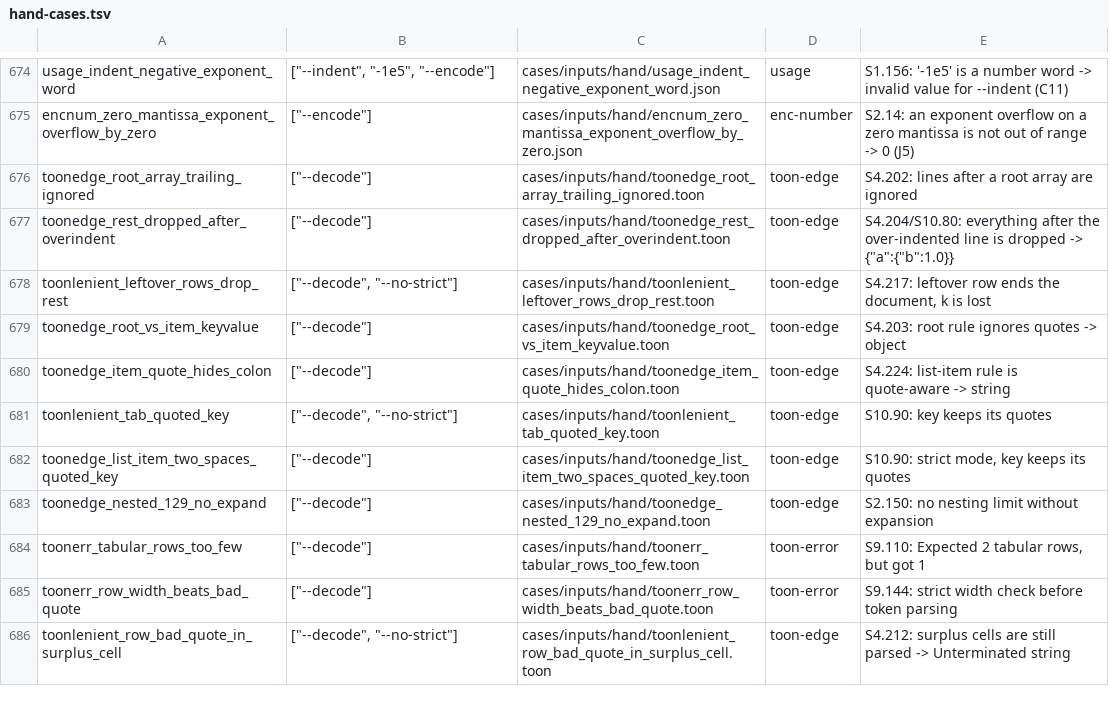
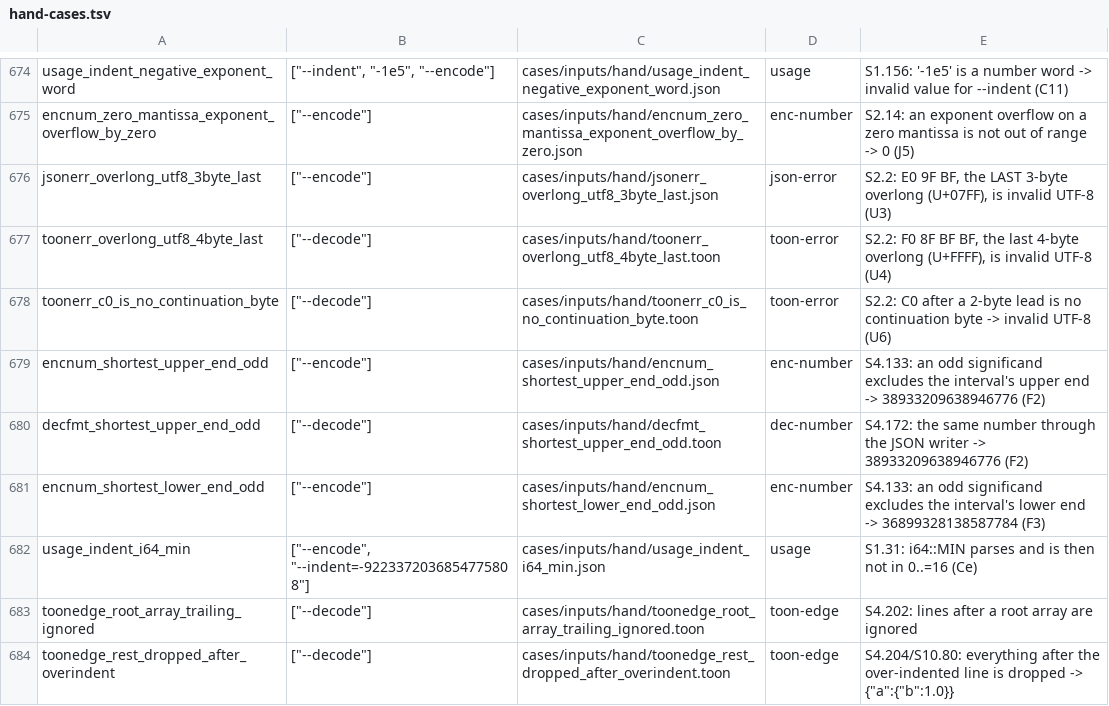
Before and after one commit to Dicklesworthstone/toon_bend, a TSV file: cases/hand-cases.tsv, drawn as a sheet; only a part is shown, gaps mark what is left out; the shorter side is filled out with more unchanged rows.

```diff
--- a/cases/hand-cases.tsv
+++ b/cases/hand-cases.tsv
@@ -675,2 +675,9 @@ usage_indent_negative_exponent_word	["--indent", "-1e5", "--encode"]	cases/input
 encnum_zero_mantissa_exponent_overflow_by_zero	["--encode"]	cases/inputs/hand/encnum_zero_mantissa_exponent_overflow_by_zero.json	enc-number	S2.14: an exponent overflow on a zero mantissa is not out of range -> 0 (J5)
+jsonerr_overlong_utf8_3byte_last	["--encode"]	cases/inputs/hand/jsonerr_overlong_utf8_3byte_last.json	json-error	S2.2: E0 9F BF, the LAST 3-byte overlong (U+07FF), is invalid UTF-8 (U3)
+toonerr_overlong_utf8_4byte_last	["--decode"]	cases/inputs/hand/toonerr_overlong_utf8_4byte_last.toon	toon-error	S2.2: F0 8F BF BF, the last 4-byte overlong (U+FFFF), is invalid UTF-8 (U4)
+toonerr_c0_is_no_continuation_byte	["--decode"]	cases/inputs/hand/toonerr_c0_is_no_continuation_byte.toon	toon-error	S2.2: C0 after a 2-byte lead is no continuation byte -> invalid UTF-8 (U6)
+encnum_shortest_upper_end_odd	["--encode"]	cases/inputs/hand/encnum_shortest_upper_end_odd.json	enc-number	S4.133: an odd significand excludes the interval's upper end -> 38933209638946776 (F2)
+decfmt_shortest_upper_end_odd	["--decode"]	cases/inputs/hand/decfmt_shortest_upper_end_odd.toon	dec-number	S4.172: the same number through the JSON writer -> 38933209638946776 (F2)
+encnum_shortest_lower_end_odd	["--encode"]	cases/inputs/hand/encnum_shortest_lower_end_odd.json	enc-number	S4.133: an odd significand excludes the interval's lower end -> 36899328138587784 (F3)
+usage_indent_i64_min	["--encode", "--indent=-9223372036854775808"]	cases/inputs/hand/usage_indent_i64_min.json	usage	S1.31: i64::MIN parses and is then not in 0..=16 (Ce)
 toonedge_root_array_trailing_ignored	["--decode"]	cases/inputs/hand/toonedge_root_array_trailing_ignored.toon	toon-edge	S4.202: lines after a root array are ignored
```
Also changed, not shown: 40 other files.
